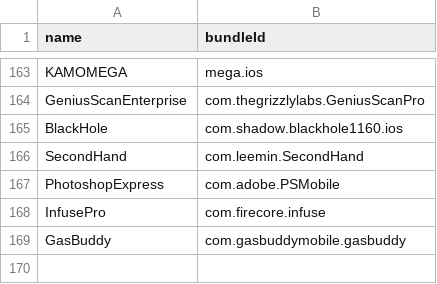
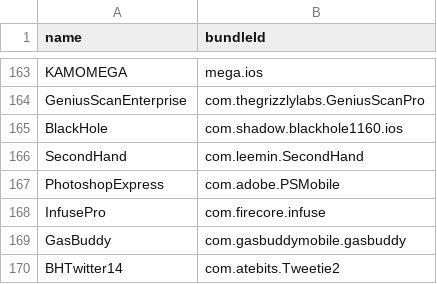
Before and after one commit to Neoncat-OG/TrollStore-IPAs, a CSV file: bundleId.csv, drawn as a sheet; only a part is shown, gaps mark what is left out.

```diff
--- a/bundleId.csv
+++ b/bundleId.csv
@@ -169 +169,2 @@ InfusePro,com.firecore.infuse
 GasBuddy,com.gasbuddymobile.gasbuddy
+BHTwitter14,com.atebits.Tweetie2
```
Also changed, not shown: 2 other files.
